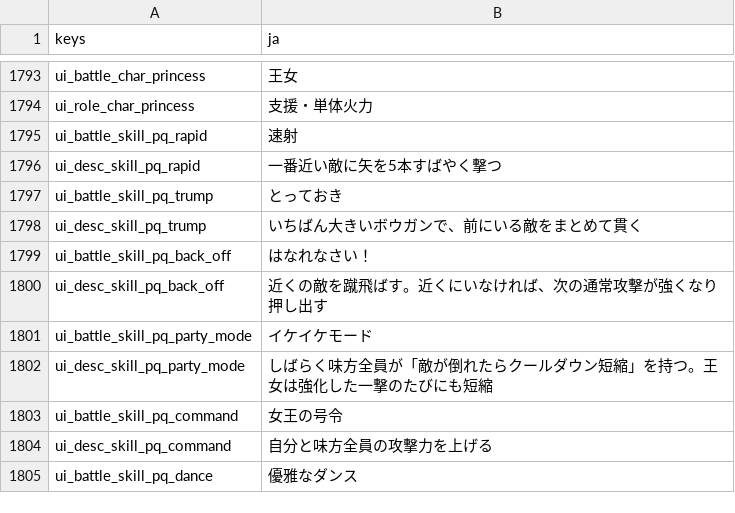
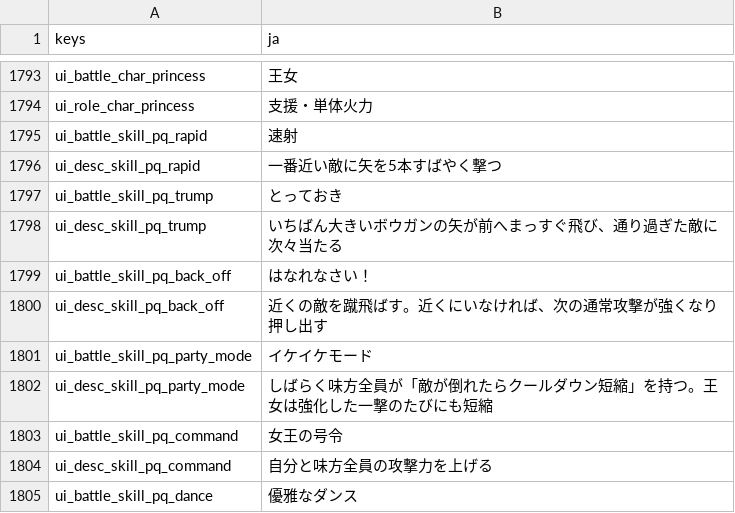
Before and after one commit to darkouji0105/pomodoro-heroes, a CSV file: localization/ja.csv, drawn as a sheet; only a part is shown, gaps mark what is left out.

```diff
--- a/localization/ja.csv
+++ b/localization/ja.csv
@@ -1797,3 +1797,3 @@ ui_desc_skill_pq_rapid,一番近い敵に矢を5本すばやく撃つ
 ui_battle_skill_pq_trump,とっておき
-ui_desc_skill_pq_trump,いちばん大きいボウガンで、前にいる敵をまとめて貫く
+ui_desc_skill_pq_trump,いちばん大きいボウガンの矢が前へまっすぐ飛び、通り過ぎた敵に次々当たる
 ui_battle_skill_pq_back_off,はなれなさい！
```
Also changed, not shown: 13 other files.
